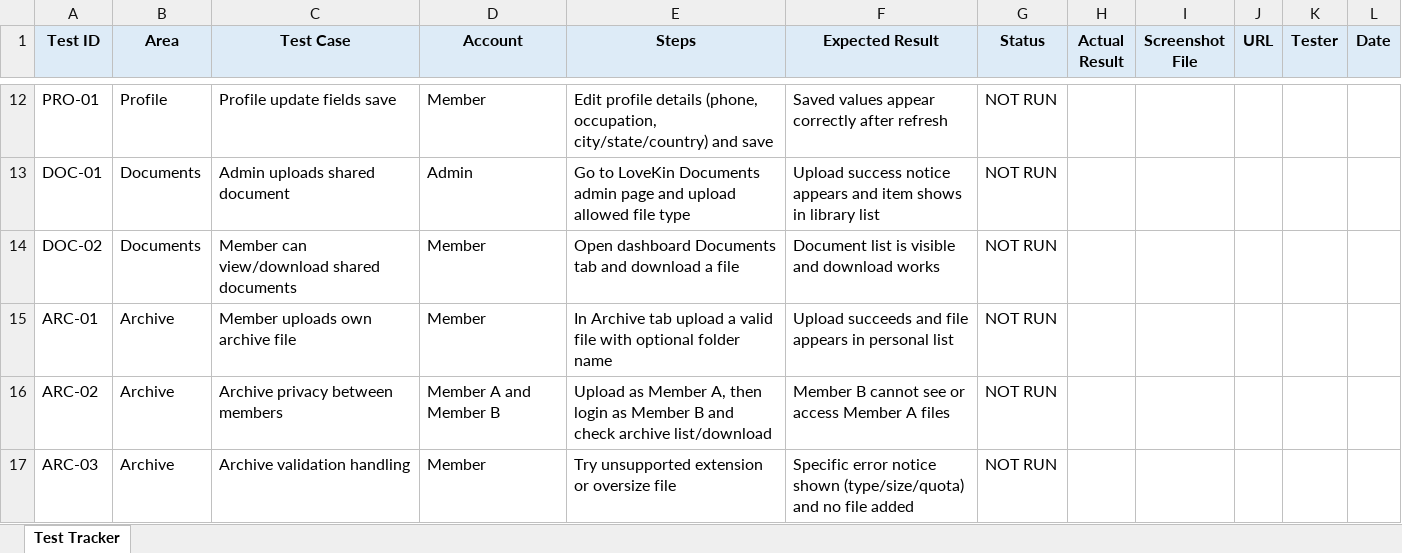
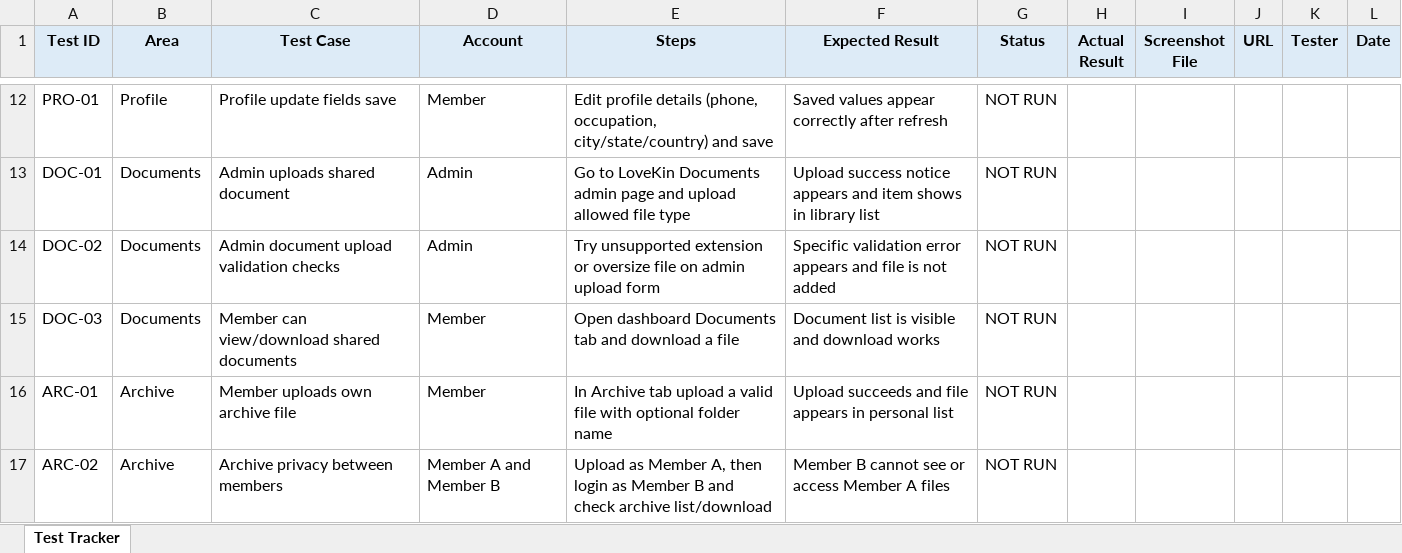
Before and after one commit to michealglory/lovekin, an Excel workbook: TEST_TRACKER_TEMPLATE.xlsx, sheet Test Tracker, drawn as a sheet; only a part is shown, gaps mark what is left out; the shorter side is filled out with more unchanged rows; values as stored, in another font and other column widths than the file's, no borders; the diff names each change by its address in the sheet, - before the commit and + after, or states it on an @@ line.

```diff
--- a/TEST_TRACKER_TEMPLATE.xlsx (sheet Test Tracker)
+++ b/TEST_TRACKER_TEMPLATE.xlsx (sheet Test Tracker)
-C14 (Test Case): Member can view/download shared documents
+C14 (Test Case): Admin document upload validation checks
-D14 (Account): Member
+D14 (Account): Admin
-E14 (Steps): Open dashboard Documents tab and download a file
+E14 (Steps): Try unsupported extension or oversize file on admin upload form
-F14 (Expected Result): Document list is visible and download works
+F14 (Expected Result): Specific validation error appears and file is not added
+row 15: DOC-03 | Documents | Member can view/download shared documents | Member | Open dashboard Documents tab and download a file | Document list is visible and download works | NOT RUN
```
Also changed, not shown: 1 other file.
